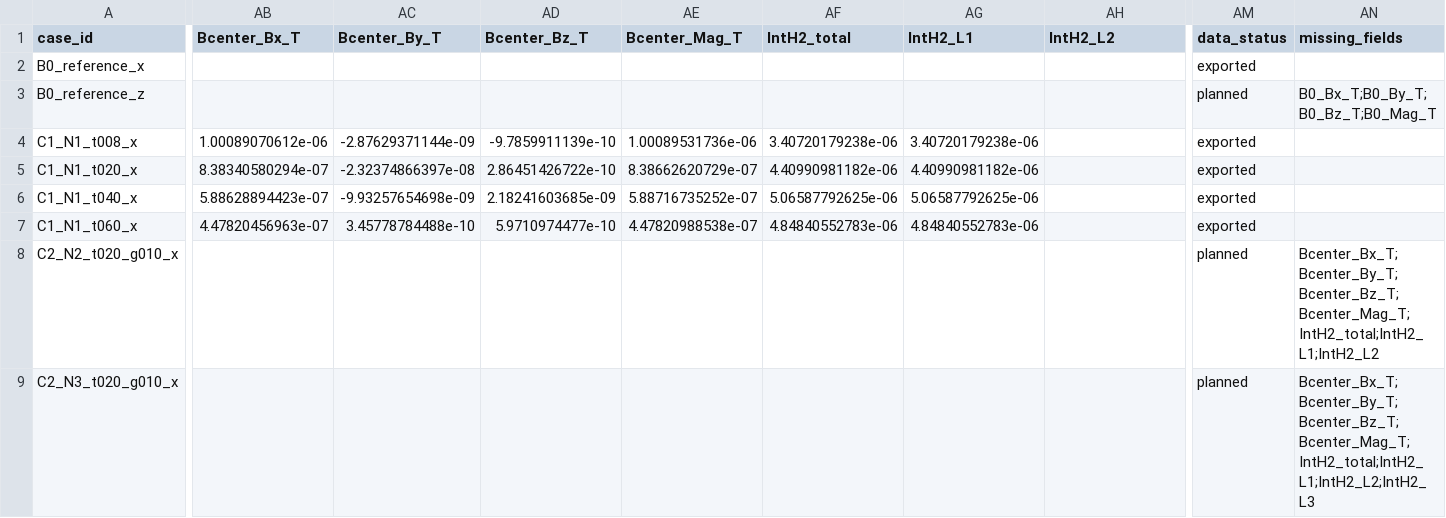
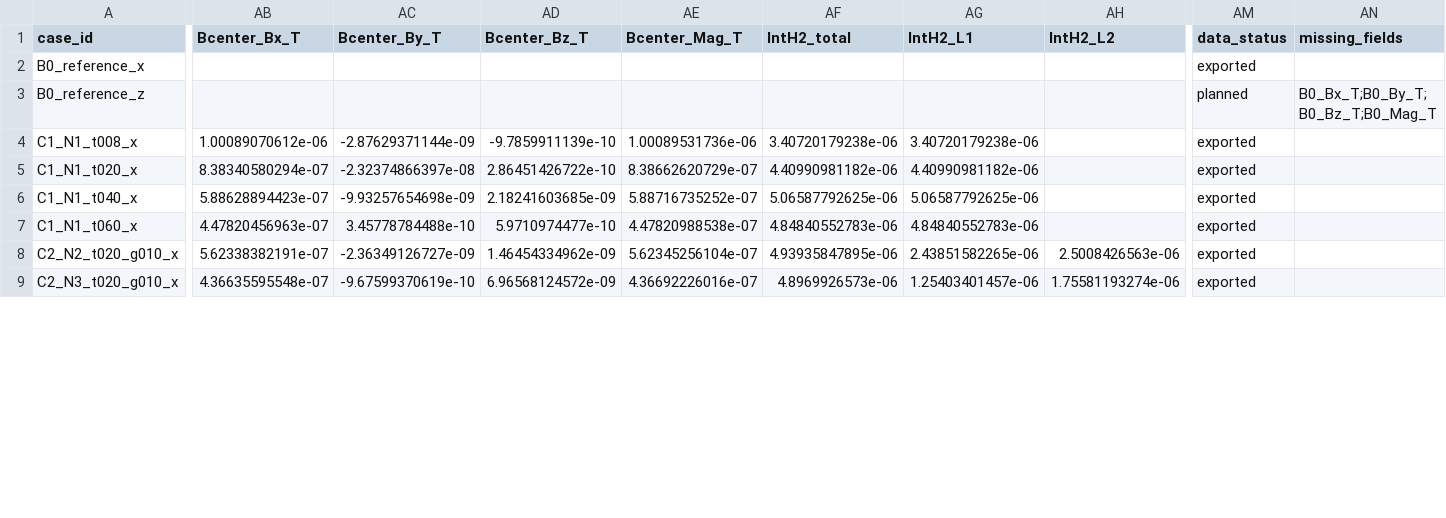
Before and after one commit to tang810/ferrite, a CSV file: data/processed/metrics_table.csv, drawn as a sheet; only a part is shown, gaps mark what is left out; the diff covers the shown part only; the diff names each change by its address in the sheet, - before the commit and + after, or states it on an @@ line.

```diff
--- a/data/processed/metrics_table.csv
+++ b/data/processed/metrics_table.csv
-AB8 (Bcenter_Bx_T): (empty)
+AB8 (Bcenter_Bx_T): 5.62338382191e-07
-AC8 (Bcenter_By_T): (empty)
+AC8 (Bcenter_By_T): -2.36349126727e-09
-AD8 (Bcenter_Bz_T): (empty)
+AD8 (Bcenter_Bz_T): 1.46454334962e-09
-AE8 (Bcenter_Mag_T): (empty)
+AE8 (Bcenter_Mag_T): 5.62345256104e-07
-AF8 (IntH2_total): (empty)
+AF8 (IntH2_total): 4.93935847895e-06
-AG8 (IntH2_L1): (empty)
+AG8 (IntH2_L1): 2.43851582265e-06
-AH8 (IntH2_L2): (empty)
+AH8 (IntH2_L2): 2.5008426563e-06
-AM8:AM9 (data_status): planned
+AM8:AM9 (data_status): exported
-AN8 (missing_fields): Bcenter_Bx_T;Bcenter_By_T;Bcenter_Bz_T;Bcenter_Mag_T;IntH2_total;IntH2_L1;IntH2_L2
+AN8 (missing_fields): (empty)
-AB9 (Bcenter_Bx_T): (empty)
+AB9 (Bcenter_Bx_T): 4.36635595548e-07
-AC9 (Bcenter_By_T): (empty)
+AC9 (Bcenter_By_T): -9.67599370619e-10
-AD9 (Bcenter_Bz_T): (empty)
+AD9 (Bcenter_Bz_T): 6.96568124572e-09
-AE9 (Bcenter_Mag_T): (empty)
+AE9 (Bcenter_Mag_T): 4.36692226016e-07
-AF9 (IntH2_total): (empty)
+AF9 (IntH2_total): 4.8969926573e-06
-AG9 (IntH2_L1): (empty)
+AG9 (IntH2_L1): 1.25403401457e-06
-AH9 (IntH2_L2): (empty)
+AH9 (IntH2_L2): 1.75581193274e-06
-AN9 (missing_fields): Bcenter_Bx_T;Bcenter_By_T;Bcenter_Bz_T;Bcenter_Mag_T;IntH2_total;IntH2_L1;IntH2_L2;IntH2_L3
+AN9 (missing_fields): (empty)
```
Also changed, not shown: 42 edited cells elsewhere in this file, data/processed/main_dataset.csv, data/raw/center_field_raw.csv, 18 other files.
